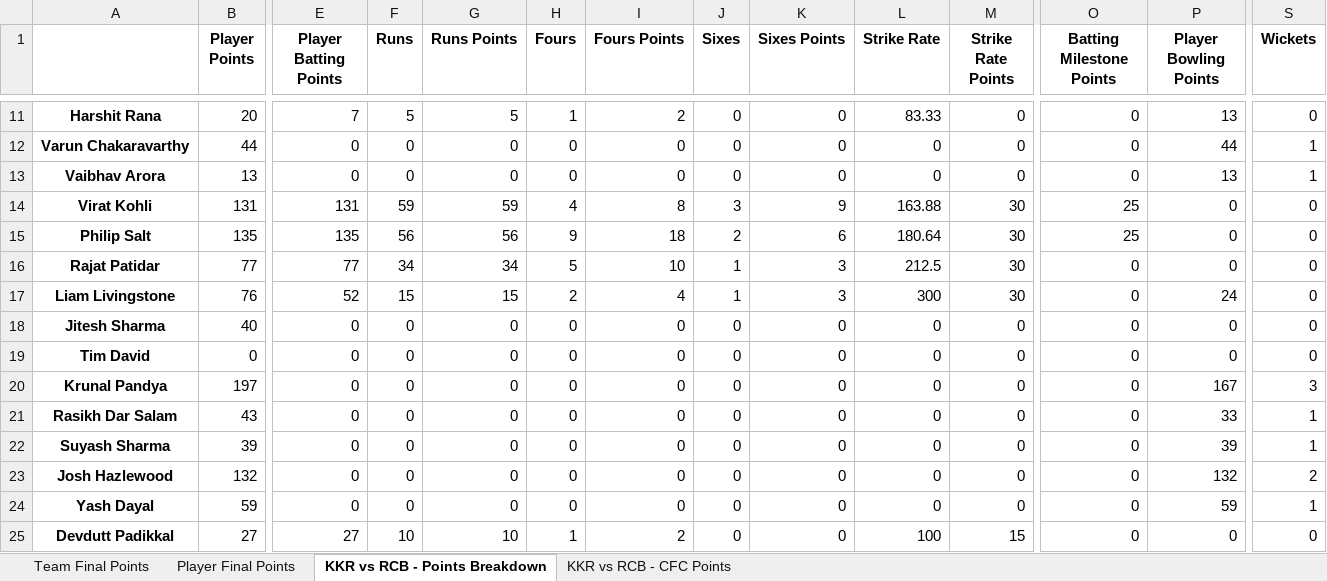
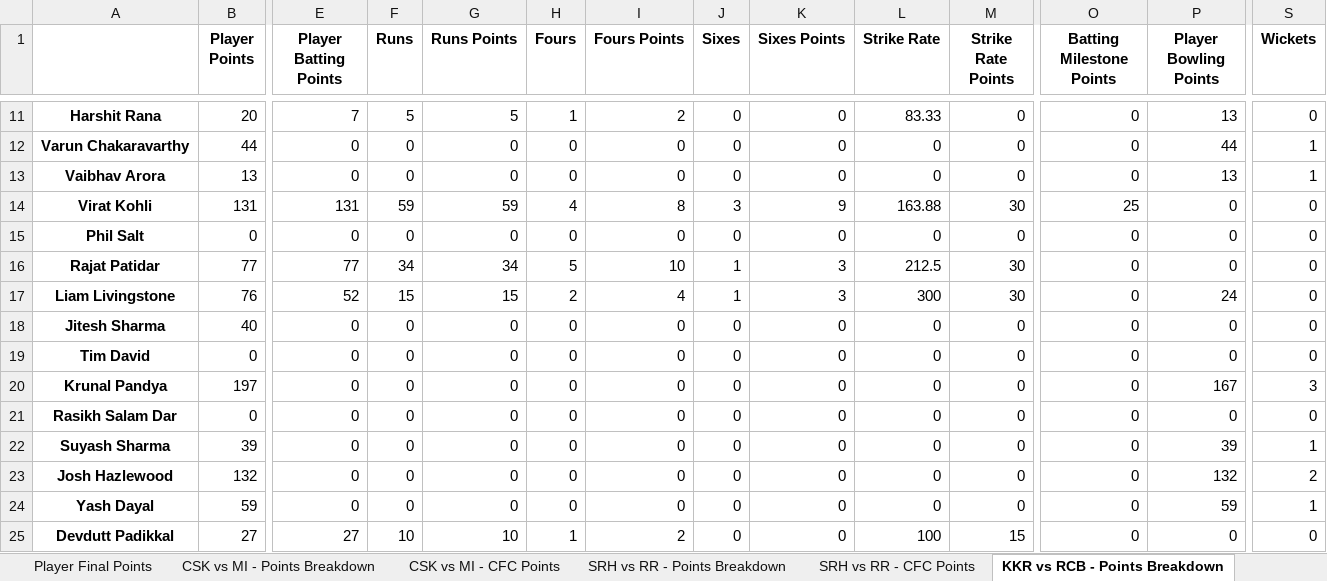
Before and after one commit to nisarg-m-shah/Fantasy-Points-Automation, an Excel workbook: CFC Fantasy League 2025.xlsx, sheet KKR vs RCB - Points Breakdown, drawn as a sheet; only a part is shown, gaps mark what is left out; values as stored, in another font and other column widths than the file's, no borders; the diff covers the shown part only; the diff names each change by its address in the sheet, - before the commit and + after, or states it on an @@ line.

Commit message:
Fixed Nitish Kumar Reddy(the bug not player)

```diff
--- a/CFC Fantasy League 2025.xlsx (sheet KKR vs RCB - Points Breakdown)
+++ b/CFC Fantasy League 2025.xlsx (sheet KKR vs RCB - Points Breakdown)
+sheet tab: CSK vs MI - Points Breakdown
+sheet tab: CSK vs MI - CFC Points
+sheet tab: SRH vs RR - Points Breakdown
+sheet tab: SRH vs RR - CFC Points
-A15: Philip Salt
+A15: Phil Salt
-B15 (Player Points): 135
+B15 (Player Points): 0
-E15 (Player Batting Points): 135
+E15 (Player Batting Points): 0
-F15 (Runs): 56
+F15 (Runs): 0
-G15 (Runs Points): 56
+G15 (Runs Points): 0
-H15 (Fours): 9
+H15 (Fours): 0
-I15 (Fours Points): 18
+I15 (Fours Points): 0
-J15 (Sixes): 2
+J15 (Sixes): 0
-K15 (Sixes Points): 6
+K15 (Sixes Points): 0
-L15 (Strike Rate): 180.64
+L15 (Strike Rate): 0
-M15 (Strike Rate Points): 30
+M15 (Strike Rate Points): 0
-O15 (Batting Milestone Points): 25
+O15 (Batting Milestone Points): 0
-A21: Rasikh Dar Salam
+A21: Rasikh Salam Dar
-B21 (Player Points): 43
+B21 (Player Points): 0
-P21 (Player Bowling Points): 33
+P21 (Player Bowling Points): 0
-S21 (Wickets): 1
+S21 (Wickets): 0
```
Also changed, not shown: 8 edited cells elsewhere in this sheet, sheet Player Final Points, sheet Team Final Points, 5 other files.
